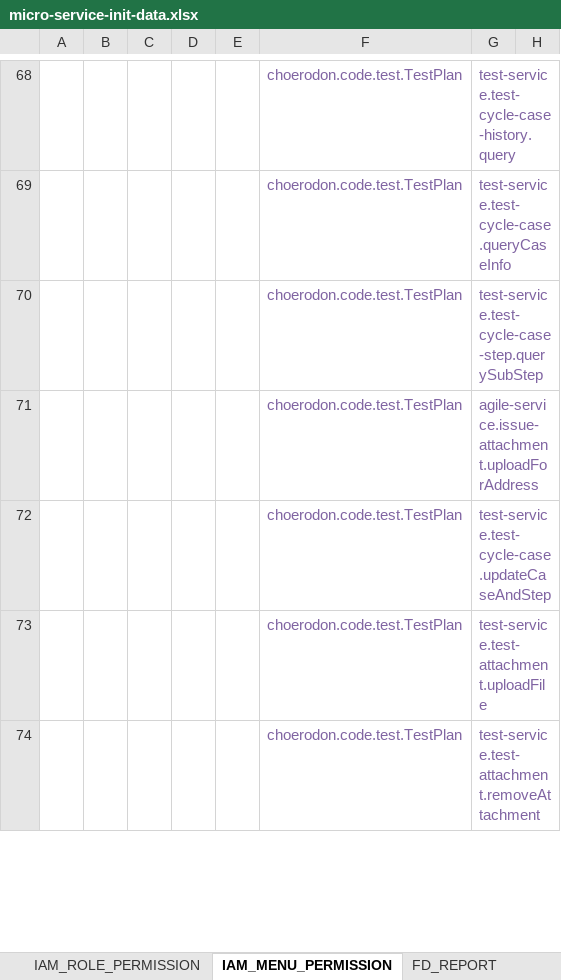
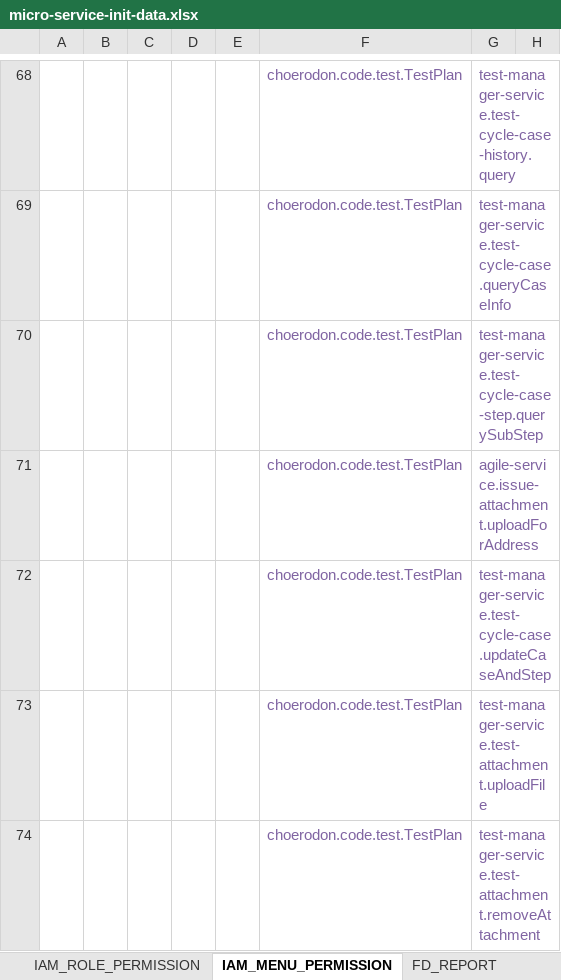
Before and after one commit to open-hand/test-manager-service, an Excel workbook: src/main/resources/script/meta/micro-service-init-data.xlsx, sheet IAM_MENU_PERMISSION, drawn as a sheet; only a part is shown, gaps mark what is left out; values as stored, in another font and other column widths than the file's, no borders; the diff covers the shown part only; the diff names each change by its address in the sheet, - before the commit and + after, or states it on an @@ line.

```diff
--- a/src/main/resources/script/meta/micro-service-init-data.xlsx (sheet IAM_MENU_PERMISSION)
+++ b/src/main/resources/script/meta/micro-service-init-data.xlsx (sheet IAM_MENU_PERMISSION)
-G68: test-service.test-cycle-case-history.query
+G68: test-manager-service.test-cycle-case-history.query
-G69: test-service.test-cycle-case.queryCaseInfo
+G69: test-manager-service.test-cycle-case.queryCaseInfo
-G70: test-service.test-cycle-case-step.querySubStep
+G70: test-manager-service.test-cycle-case-step.querySubStep
-G72: test-service.test-cycle-case.updateCaseAndStep
+G72: test-manager-service.test-cycle-case.updateCaseAndStep
-G73: test-service.test-attachment.uploadFile
+G73: test-manager-service.test-attachment.uploadFile
-G74: test-service.test-attachment.removeAttachment
+G74: test-manager-service.test-attachment.removeAttachment
```
Also changed, not shown: 67 edited cells elsewhere in this sheet, 8 other files.
